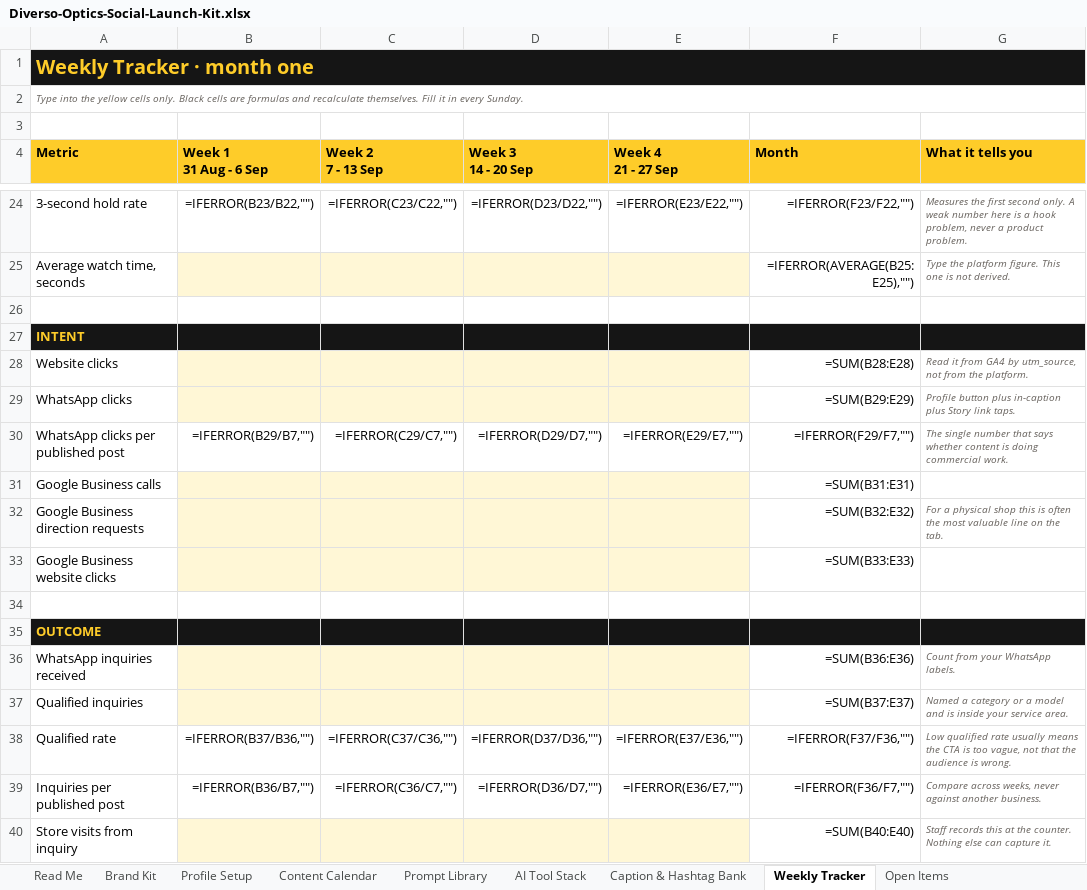
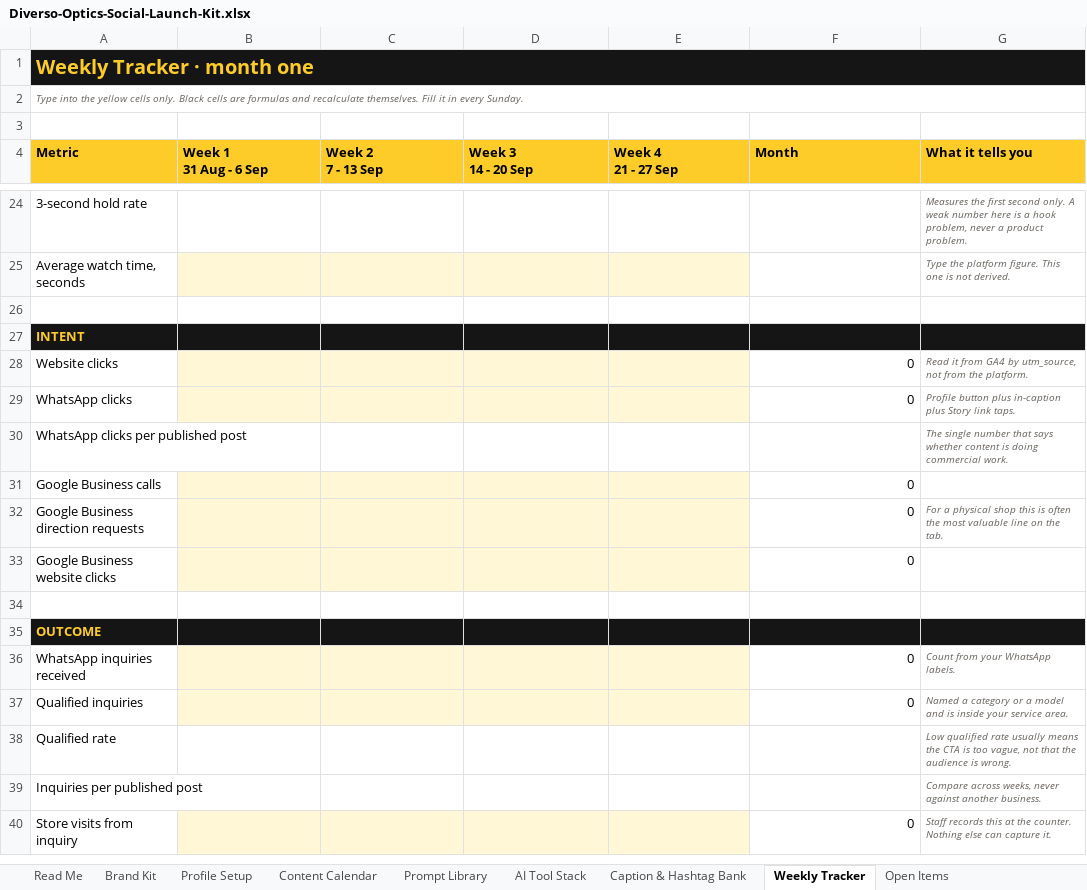
Before and after one commit to haider-jalal-rumiq/diversoptics, an Excel workbook: artifacts/social/Diverso-Optics-Social-Launch-Kit.xlsx, sheet Weekly Tracker, drawn as a sheet; only a part is shown, gaps mark what is left out; values as stored, in another font and other column widths than the file's, no borders; formulas without a stored value are shown as written; the diff covers the shown part only; the diff names each change by its address in the sheet, - before the commit and + after, or states it on an @@ line.

```diff
--- a/artifacts/social/Diverso-Optics-Social-Launch-Kit.xlsx (sheet Weekly Tracker)
+++ b/artifacts/social/Diverso-Optics-Social-Launch-Kit.xlsx (sheet Weekly Tracker)
-B24 (Week 1 31 Aug - 6 Sep): =IFERROR(B23/B22,"")
+B24 (Week 1 31 Aug - 6 Sep): (empty)
-C24 (Week 2 7 - 13 Sep): =IFERROR(C23/C22,"")
+C24 (Week 2 7 - 13 Sep): (empty)
-D24 (Week 3 14 - 20 Sep): =IFERROR(D23/D22,"")
+D24 (Week 3 14 - 20 Sep): (empty)
-E24 (Week 4 21 - 27 Sep): =IFERROR(E23/E22,"")
+E24 (Week 4 21 - 27 Sep): (empty)
-F24 (Month): =IFERROR(F23/F22,"")
+F24 (Month): (empty)
-F25 (Month): =IFERROR(AVERAGE(B25:E25),"")
+F25 (Month): (empty)
-F28 (Month): =SUM(B28:E28)
+F28 (Month): 0
-F29 (Month): =SUM(B29:E29)
+F29 (Month): 0
-B30 (Week 1 31 Aug - 6 Sep): =IFERROR(B29/B7,"")
+B30 (Week 1 31 Aug - 6 Sep): (empty)
-C30 (Week 2 7 - 13 Sep): =IFERROR(C29/C7,"")
+C30 (Week 2 7 - 13 Sep): (empty)
-D30 (Week 3 14 - 20 Sep): =IFERROR(D29/D7,"")
+D30 (Week 3 14 - 20 Sep): (empty)
-E30 (Week 4 21 - 27 Sep): =IFERROR(E29/E7,"")
+E30 (Week 4 21 - 27 Sep): (empty)
-F30 (Month): =IFERROR(F29/F7,"")
+F30 (Month): (empty)
-F31 (Month): =SUM(B31:E31)
+F31 (Month): 0
-F32 (Month): =SUM(B32:E32)
+F32 (Month): 0
-F33 (Month): =SUM(B33:E33)
+F33 (Month): 0
-F36 (Month): =SUM(B36:E36)
+F36 (Month): 0
-F37 (Month): =SUM(B37:E37)
+F37 (Month): 0
-B38 (Week 1 31 Aug - 6 Sep): =IFERROR(B37/B36,"")
+B38 (Week 1 31 Aug - 6 Sep): (empty)
-C38 (Week 2 7 - 13 Sep): =IFERROR(C37/C36,"")
+C38 (Week 2 7 - 13 Sep): (empty)
-D38 (Week 3 14 - 20 Sep): =IFERROR(D37/D36,"")
+D38 (Week 3 14 - 20 Sep): (empty)
-E38 (Week 4 21 - 27 Sep): =IFERROR(E37/E36,"")
+E38 (Week 4 21 - 27 Sep): (empty)
-F38 (Month): =IFERROR(F37/F36,"")
+F38 (Month): (empty)
-B39 (Week 1 31 Aug - 6 Sep): =IFERROR(B36/B7,"")
+B39 (Week 1 31 Aug - 6 Sep): (empty)
-C39 (Week 2 7 - 13 Sep): =IFERROR(C36/C7,"")
+C39 (Week 2 7 - 13 Sep): (empty)
-D39 (Week 3 14 - 20 Sep): =IFERROR(D36/D7,"")
+D39 (Week 3 14 - 20 Sep): (empty)
-E39 (Week 4 21 - 27 Sep): =IFERROR(E36/E7,"")
+E39 (Week 4 21 - 27 Sep): (empty)
-F39 (Month): =IFERROR(F36/F7,"")
+F39 (Month): (empty)
-F40 (Month): =SUM(B40:E40)
+F40 (Month): 0
```
Also changed, not shown: 42 edited cells elsewhere in this sheet, 2 other files.
